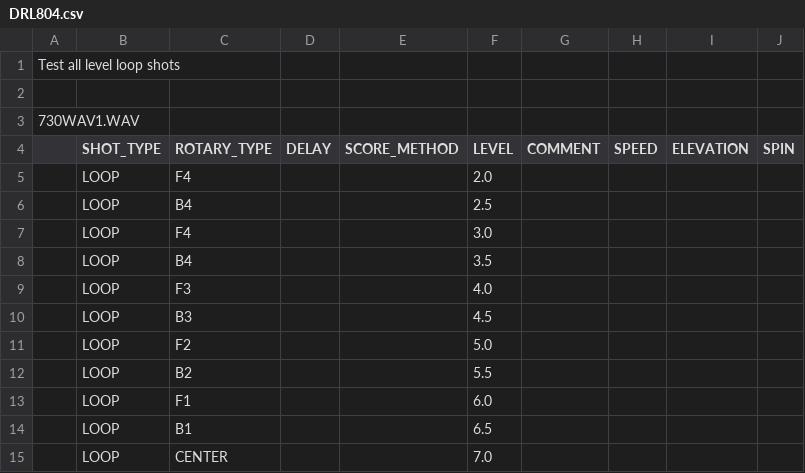
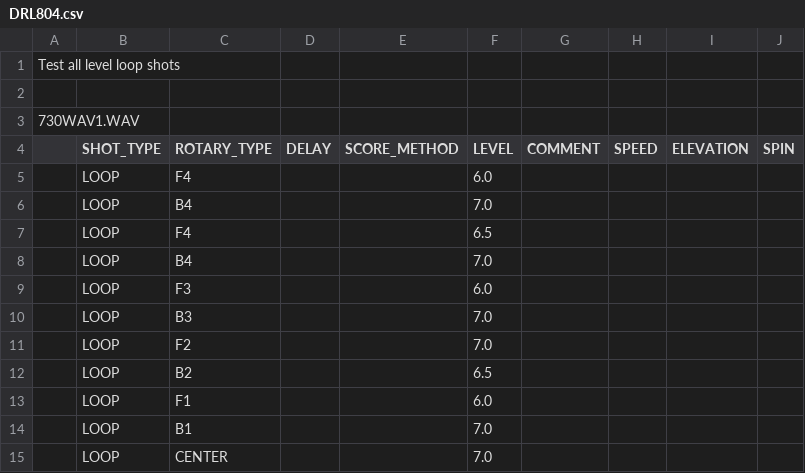
Before and after one commit to davidcjordan/drills, a CSV file: DRL804.csv, drawn as a sheet.

```diff
--- a/DRL804.csv
+++ b/DRL804.csv
@@ -4,12 +4,12 @@
 ,SHOT_TYPE,ROTARY_TYPE,DELAY,SCORE_METHOD,LEVEL,COMMENT,SPEED,ELEVATION,SPIN
-,LOOP,F4,,,2.0,,,,
-,LOOP,B4,,,2.5,,,,
-,LOOP,F4,,,3.0,,,,
-,LOOP,B4,,,3.5,,,,
-,LOOP,F3,,,4.0,,,,
-,LOOP,B3,,,4.5,,,,
-,LOOP,F2,,,5.0,,,,
-,LOOP,B2,,,5.5,,,,
+,LOOP,F4,,,6.0,,,,
+,LOOP,B4,,,7.0,,,,
+,LOOP,F4,,,6.5,,,,
+,LOOP,B4,,,7.0,,,,
+,LOOP,F3,,,6.0,,,,
+,LOOP,B3,,,7.0,,,,
+,LOOP,F2,,,7.0,,,,
+,LOOP,B2,,,6.5,,,,
 ,LOOP,F1,,,6.0,,,,
-,LOOP,B1,,,6.5,,,,
+,LOOP,B1,,,7.0,,,,
 ,LOOP,CENTER,,,7.0,,,,
```
Also changed, not shown: DRL801.csv, DRL805.csv, 1 other file.
